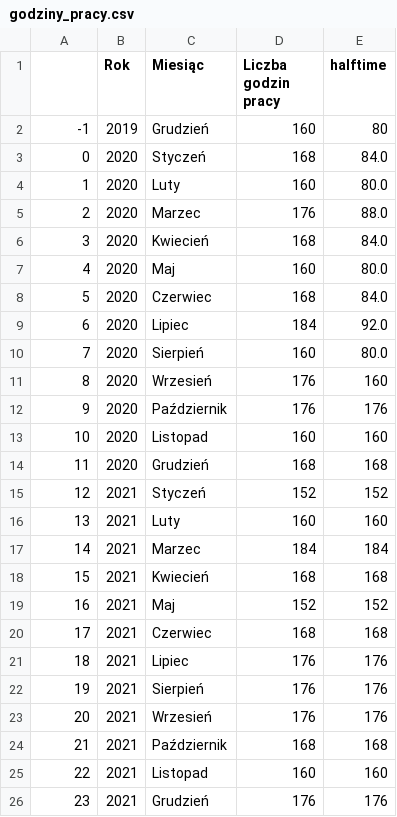
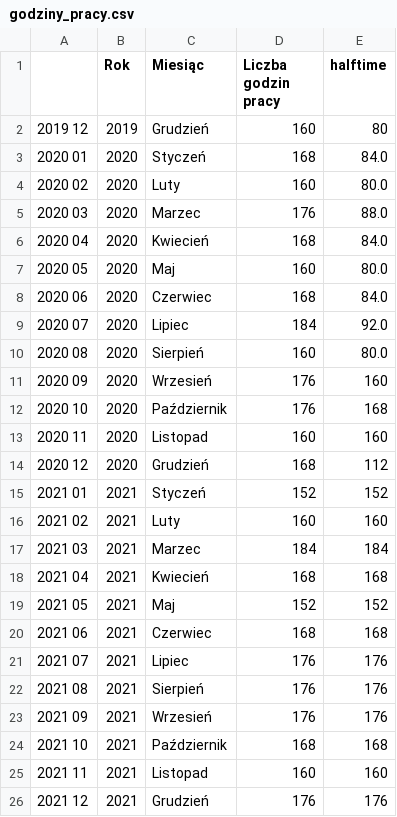
Before and after one commit to StanczakDominik/dotfiles, a CSV file: scripts/godziny_pracy.csv, drawn as a sheet.

Commit message:
updates to workhours scripts

```diff
--- a/scripts/godziny_pracy.csv
+++ b/scripts/godziny_pracy.csv
@@ -1,26 +1,26 @@
 ,Rok,Miesiąc,Liczba godzin pracy,halftime
--1,2019,Grudzień,160,80
-0,2020,Styczeń,168,84.0
-1,2020,Luty,160,80.0
-2,2020,Marzec,176,88.0
-3,2020,Kwiecień,168,84.0
-4,2020,Maj,160,80.0
-5,2020,Czerwiec,168,84.0
-6,2020,Lipiec,184,92.0
-7,2020,Sierpień,160,80.0
-8,2020,Wrzesień,176,160
-9,2020,Październik,176,176
-10,2020,Listopad,160,160
-11,2020,Grudzień,168,168
-12,2021,Styczeń,152,152
-13,2021,Luty,160,160
-14,2021,Marzec,184,184
-15,2021,Kwiecień,168,168
-16,2021,Maj,152,152
-17,2021,Czerwiec,168,168
-18,2021,Lipiec,176,176
-19,2021,Sierpień,176,176
-20,2021,Wrzesień,176,176
-21,2021,Październik,168,168
-22,2021,Listopad,160,160
-23,2021,Grudzień,176,176
+2019 12,2019,Grudzień,160,80
+2020 01,2020,Styczeń,168,84.0
+2020 02,2020,Luty,160,80.0
+2020 03,2020,Marzec,176,88.0
+2020 04,2020,Kwiecień,168,84.0
+2020 05,2020,Maj,160,80.0
+2020 06,2020,Czerwiec,168,84.0
+2020 07,2020,Lipiec,184,92.0
+2020 08,2020,Sierpień,160,80.0
+2020 09,2020,Wrzesień,176,160
+2020 10,2020,Październik,176,168
+2020 11,2020,Listopad,160,160
+2020 12,2020,Grudzień,168,112
+2021 01,2021,Styczeń,152,152
+2021 02,2021,Luty,160,160
+2021 03,2021,Marzec,184,184
+2021 04,2021,Kwiecień,168,168
+2021 05,2021,Maj,152,152
+2021 06,2021,Czerwiec,168,168
+2021 07,2021,Lipiec,176,176
+2021 08,2021,Sierpień,176,176
+2021 09,2021,Wrzesień,176,176
+2021 10,2021,Październik,168,168
+2021 11,2021,Listopad,160,160
+2021 12,2021,Grudzień,176,176
```
Also changed, not shown: 6 other files.
